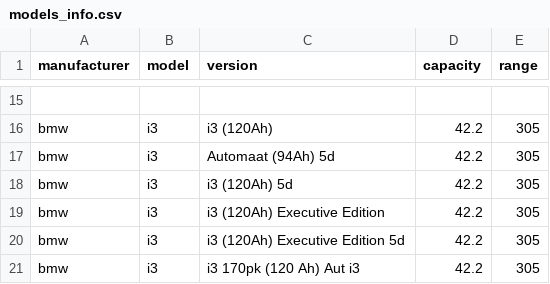
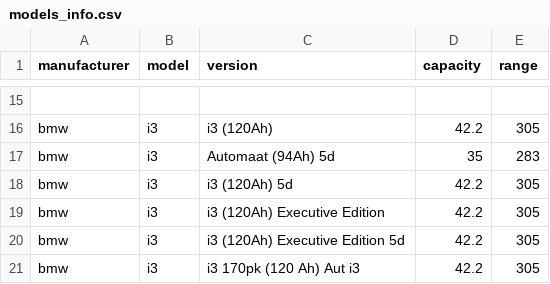
Before and after one commit to charlesproye/murfy-cover-app, a CSV file: src/core/data_cache/models_info.csv, drawn as a sheet; only a part is shown, gaps mark what is left out; the diff names each change by its address in the sheet, - before the commit and + after, or states it on an @@ line.

```diff
--- a/src/core/data_cache/models_info.csv
+++ b/src/core/data_cache/models_info.csv
-D17 (capacity): 42.2
+D17 (capacity): 35
-E17 (range): 305
+E17 (range): 283
```
Also changed, not shown: 3 other files.
